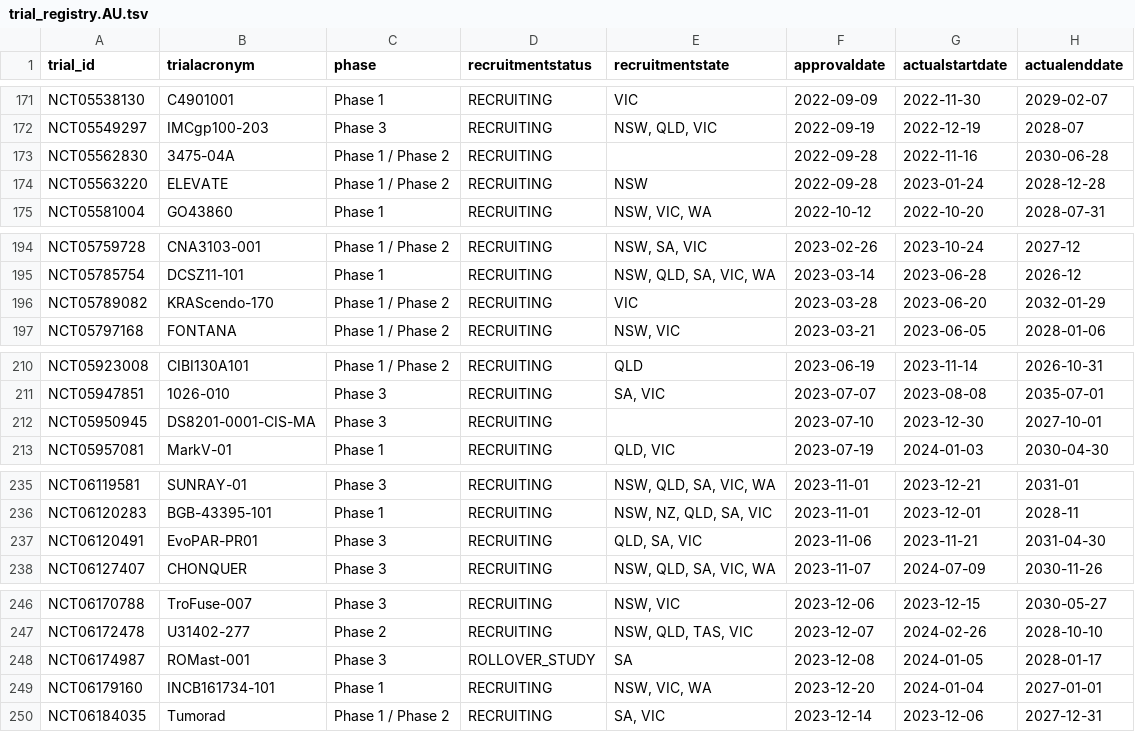
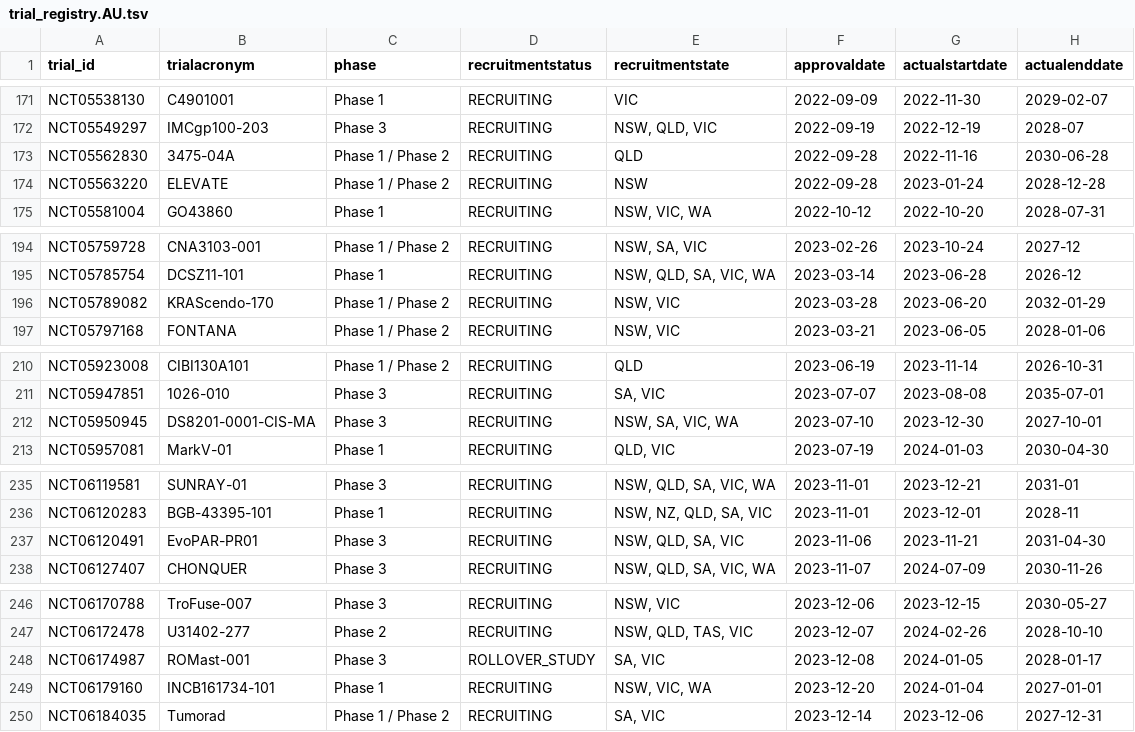
Before and after one commit to fpylin/POTTR, a TSV file: data/trial_registry.AU.tsv, drawn as a sheet; only a part is shown, gaps mark what is left out; the diff covers the shown part only; the diff names each change by its address in the sheet, - before the commit and + after, or states it on an @@ line.

```diff
--- a/data/trial_registry.AU.tsv
+++ b/data/trial_registry.AU.tsv
-E173 (recruitmentstate): (empty)
+E173 (recruitmentstate): QLD
-E196 (recruitmentstate): VIC
+E196 (recruitmentstate): NSW, VIC
-E212 (recruitmentstate): (empty)
+E212 (recruitmentstate): NSW, SA, VIC, WA
-E237 (recruitmentstate): QLD, SA, VIC
+E237 (recruitmentstate): NSW, QLD, SA, VIC
-E248 (recruitmentstate): SA
+E248 (recruitmentstate): SA, VIC
```
Also changed, not shown: 33 edited cells elsewhere in this file, 1 other file.
